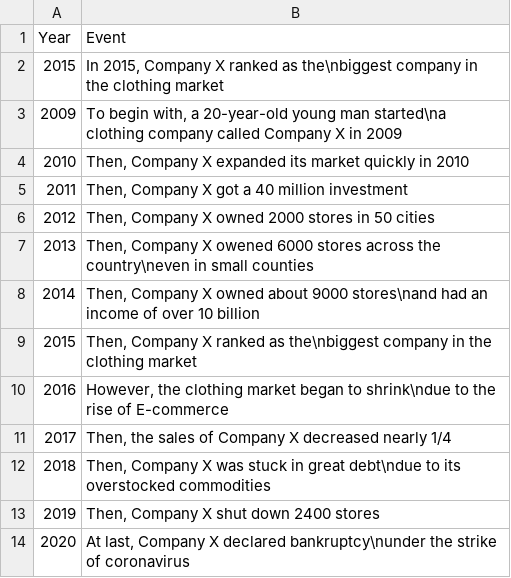
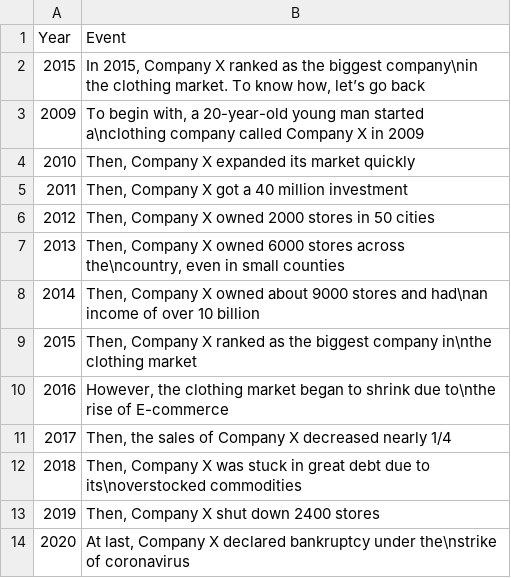
Before and after one commit to OliviaLan/olivialan.github.io, a CSV file: narrative_order/datasets/company_halfway.csv, drawn as a sheet.

```diff
--- a/narrative_order/datasets/company_halfway.csv
+++ b/narrative_order/datasets/company_halfway.csv
@@ -1,14 +1,14 @@
 Year,Event
-2015,"In 2015, Company X ranked as the\nbiggest company in the clothing market"
-2009,"To begin with, a 20-year-old young man started\na clothing company called Company X in 2009"
-2010,"Then, Company X expanded its market quickly in 2010"
+2015,"In 2015, Company X ranked as the biggest company\nin the clothing market. To know how, let’s go back"
+2009,"To begin with, a 20-year-old young man started a\nclothing company called Company X in 2009"
+2010,"Then, Company X expanded its market quickly"
 2011,"Then, Company X got a 40 million investment"
 2012,"Then, Company X owned 2000 stores in 50 cities"
-2013,"Then, Company X  owened 6000 stores across the country\neven in small counties"
-2014,"Then, Company X owned about 9000 stores\nand had an income of over 10 billion"
-2015,"Then, Company X ranked as the\nbiggest company in the clothing market"
-2016,"However, the clothing market began to shrink\ndue to the rise of E-commerce"
+2013,"Then, Company X  owned 6000 stores across the\ncountry, even in small counties"
+2014,"Then, Company X owned about 9000 stores and had\nan income of over 10 billion"
+2015,"Then, Company X ranked as the biggest company in\nthe clothing market"
+2016,"However, the clothing market began to shrink due to\nthe rise of E-commerce"
 2017,"Then, the sales of Company X decreased nearly 1/4"
-2018,"Then, Company X was stuck in great debt\ndue to its overstocked commodities"
+2018,"Then, Company X was stuck in great debt due to its\noverstocked commodities"
 2019,"Then, Company X shut down 2400 stores"
-2020,"At last, Company X declared bankruptcy\nunder the strike of coronavirus"
+2020,"At last, Company X declared bankruptcy under the\nstrike of coronavirus"
```
Also changed, not shown: narrative_order/datasets/company_recurrence.csv, narrative_order/datasets/company_trace.csv, 15 other files.
